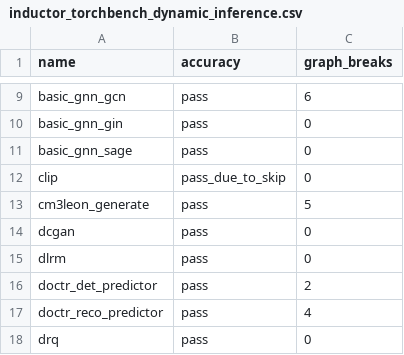
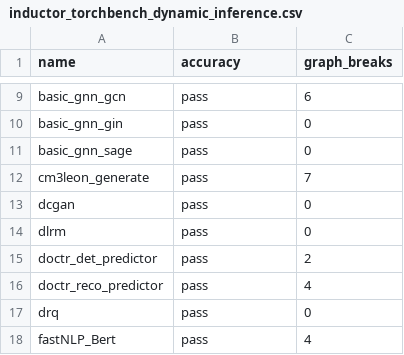
Before and after one commit to rdhanarot/pytorch, a CSV file: benchmarks/dynamo/ci_expected_accuracy/inductor_torchbench_dynamic_inference.csv, drawn as a sheet; only a part is shown, gaps mark what is left out; the shorter side is filled out with more unchanged rows.

```diff
--- a/benchmarks/dynamo/ci_expected_accuracy/inductor_torchbench_dynamic_inference.csv
+++ b/benchmarks/dynamo/ci_expected_accuracy/inductor_torchbench_dynamic_inference.csv
@@ -11,4 +11,3 @@ basic_gnn_gin,pass,0
 basic_gnn_sage,pass,0
-clip,pass_due_to_skip,0
-cm3leon_generate,pass,5
+cm3leon_generate,pass,7
 dcgan,pass,0
```
Also changed, not shown: benchmarks/dynamo/ci_expected_accuracy/inductor_torchbench_dynamic_training.csv, benchmarks/dynamo/ci_expected_accuracy/inductor_torchbench_inference.csv, 8 other files.
